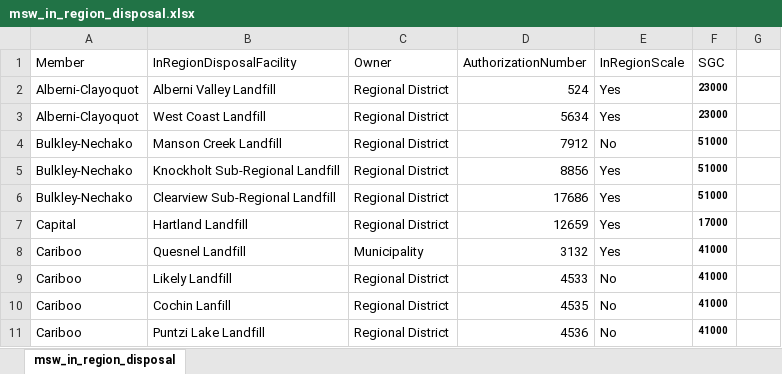
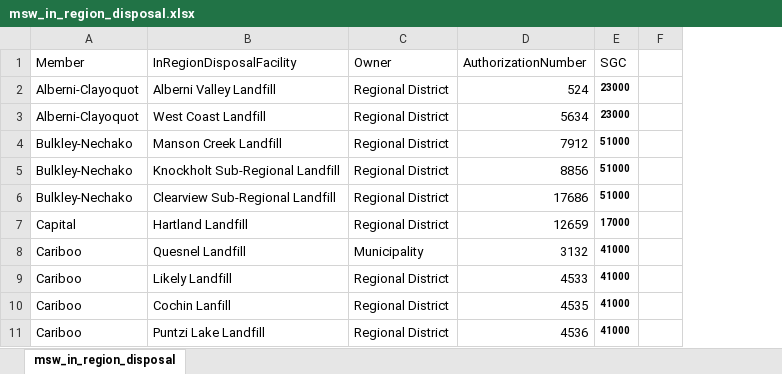
Before and after one commit to bcgov/nr-epd-bc-waste-calculator, an Excel workbook: import/msw_in_region_disposal.xlsx, sheet msw_in_region_disposal, drawn as a sheet; only a part is shown; values as stored, in another font and other column widths than the file's, no borders; the diff names each change by its address in the sheet, - before the commit and + after, or states it on an @@ line.

Commit message:
Add downloaded file from Dell ECS

```diff
--- a/import/msw_in_region_disposal.xlsx (sheet msw_in_region_disposal)
+++ b/import/msw_in_region_disposal.xlsx (sheet msw_in_region_disposal)
-column E (InRegionScale), rows 2-11: Yes | Yes | No | Yes | Yes | Yes | Yes | No | No | No
```
